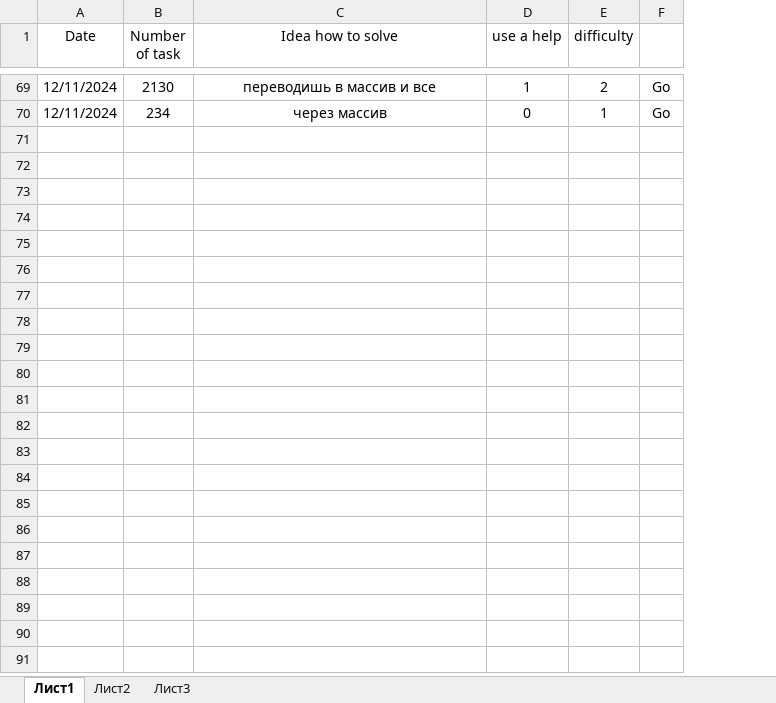
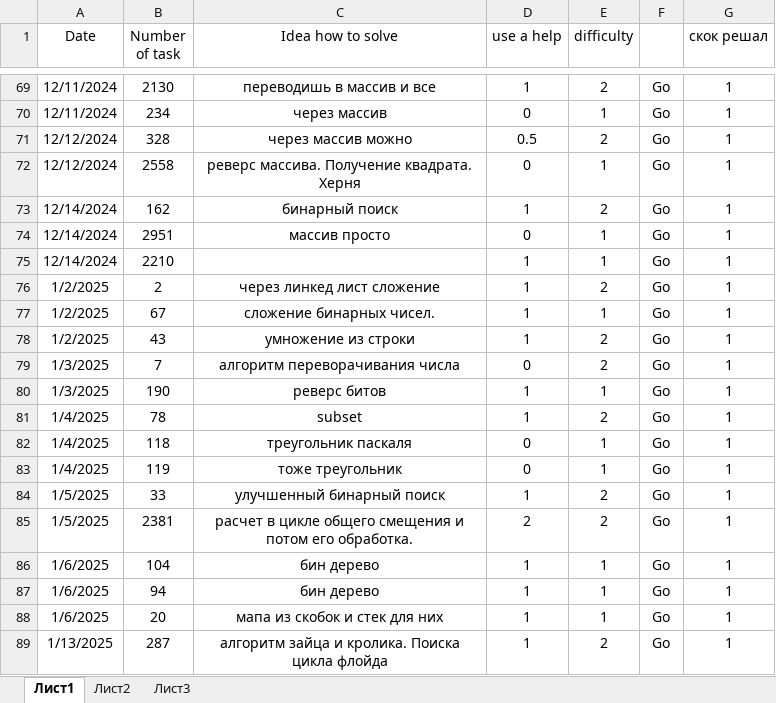
Before and after one commit to belokmaster/app_leetcode, an Excel workbook: example.xlsx, sheet Лист1, drawn as a sheet; only a part is shown, gaps mark what is left out; values as stored, in another font and other column widths than the file's, no borders; the diff covers the shown part only; the diff names each change by its address in the sheet, - before the commit and + after, or states it on an @@ line.

```diff
--- a/example.xlsx (sheet Лист1)
+++ b/example.xlsx (sheet Лист1)
+column G (скок решал), rows 69-70: 1 | 1
+row 71: 12/12/2024 | 328 | через массив можно | 0.5 | 2 | Go | 1
+row 72: 12/12/2024 | 2558 | реверс массива. Получение квадрата. Херня | 0 | 1 | Go | 1
+row 73: 12/14/2024 | 162 | бинарный поиск | 1 | 2 | Go | 1
+row 74: 12/14/2024 | 2951 | массив просто | 0 | 1 | Go | 1
+row 75: 12/14/2024 | 2210 |  | 1 | 1 | Go | 1
+row 76: 1/2/2025 | 2 | через линкед лист сложение | 1 | 2 | Go | 1
+row 77: 1/2/2025 | 67 | сложение бинарных чисел. | 1 | 1 | Go | 1
+row 78: 1/2/2025 | 43 | умножение из строки | 1 | 2 | Go | 1
+row 79: 1/3/2025 | 7 | алгоритм переворачивания числа | 0 | 2 | Go | 1
+row 80: 1/3/2025 | 190 | реверс битов | 1 | 1 | Go | 1
+row 81: 1/4/2025 | 78 | subset | 1 | 2 | Go | 1
+row 82: 1/4/2025 | 118 | треугольник паскаля | 0 | 1 | Go | 1
+row 83: 1/4/2025 | 119 | тоже треугольник | 0 | 1 | Go | 1
+row 84: 1/5/2025 | 33 | улучшенный бинарный поиск | 1 | 2 | Go | 1
+row 85: 1/5/2025 | 2381 | расчет в цикле общего смещения и потом его обработка. | 2 | 2 | Go | 1
+row 86: 1/6/2025 | 104 | бин дерево | 1 | 1 | Go | 1
+row 87: 1/6/2025 | 94 | бин дерево | 1 | 1 | Go | 1
+row 88: 1/6/2025 | 20 | мапа из скобок и стек для них | 1 | 1 | Go | 1
+row 89: 1/13/2025 | 287 | алгоритм зайца и кролика. Поиска цикла флойда | 1 | 2 | Go | 1
```
Also changed, not shown: 30 added rows and 24 edited cells elsewhere in this sheet, 1 other file.
